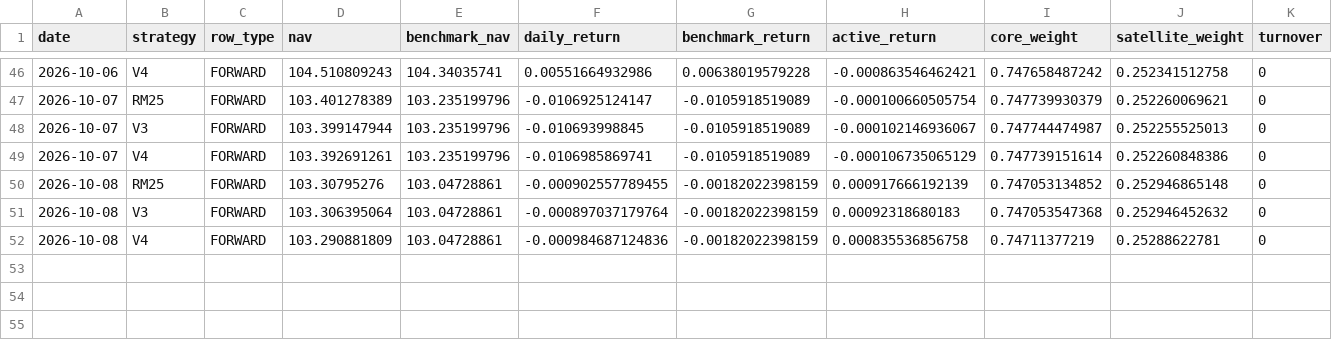
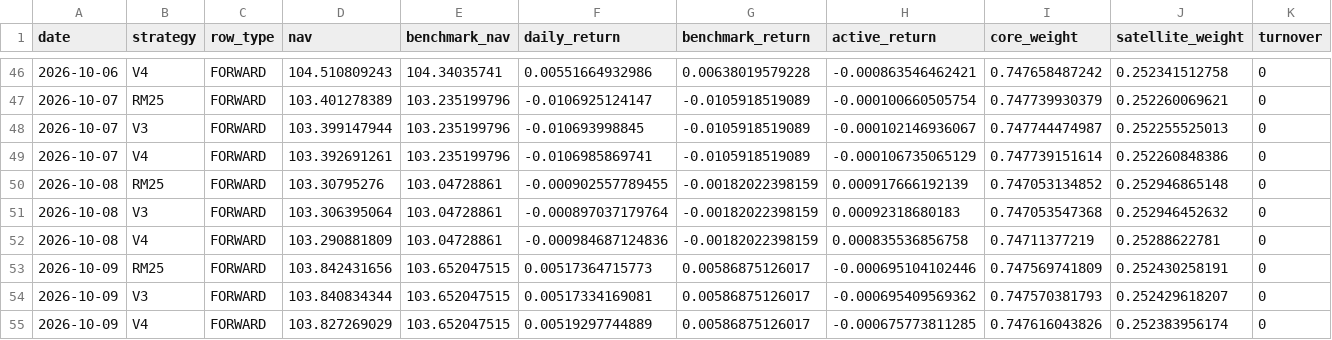
Before and after one commit to nicobouch97/fund100-research, a CSV file: forward_outputs/forward_ledger.csv, drawn as a sheet; only a part is shown, gaps mark what is left out; rows hold the shown columns only; the diff names each change by its address in the sheet, - before the commit and + after, or states it on an @@ line.

Commit message:
Forward Lab v1.1 update 2026-10-10

```diff
--- a/forward_outputs/forward_ledger.csv
+++ b/forward_outputs/forward_ledger.csv
+row 53: 2026-10-09 | RM25 | FORWARD | 103.842431656 | 103.652047515 | 0.00517364715773 | 0.00586875126017 | -0.000695104102446 | 0.747569741809 | 0.252430258191 | 0
+row 54: 2026-10-09 | V3 | FORWARD | 103.840834344 | 103.652047515 | 0.00517334169081 | 0.00586875126017 | -0.000695409569362 | 0.747570381793 | 0.252429618207 | 0
+row 55: 2026-10-09 | V4 | FORWARD | 103.827269029 | 103.652047515 | 0.00519297744889 | 0.00586875126017 | -0.000675773811285 | 0.747616043826 | 0.252383956174 | 0
```
Also changed, not shown: 2 other files.
